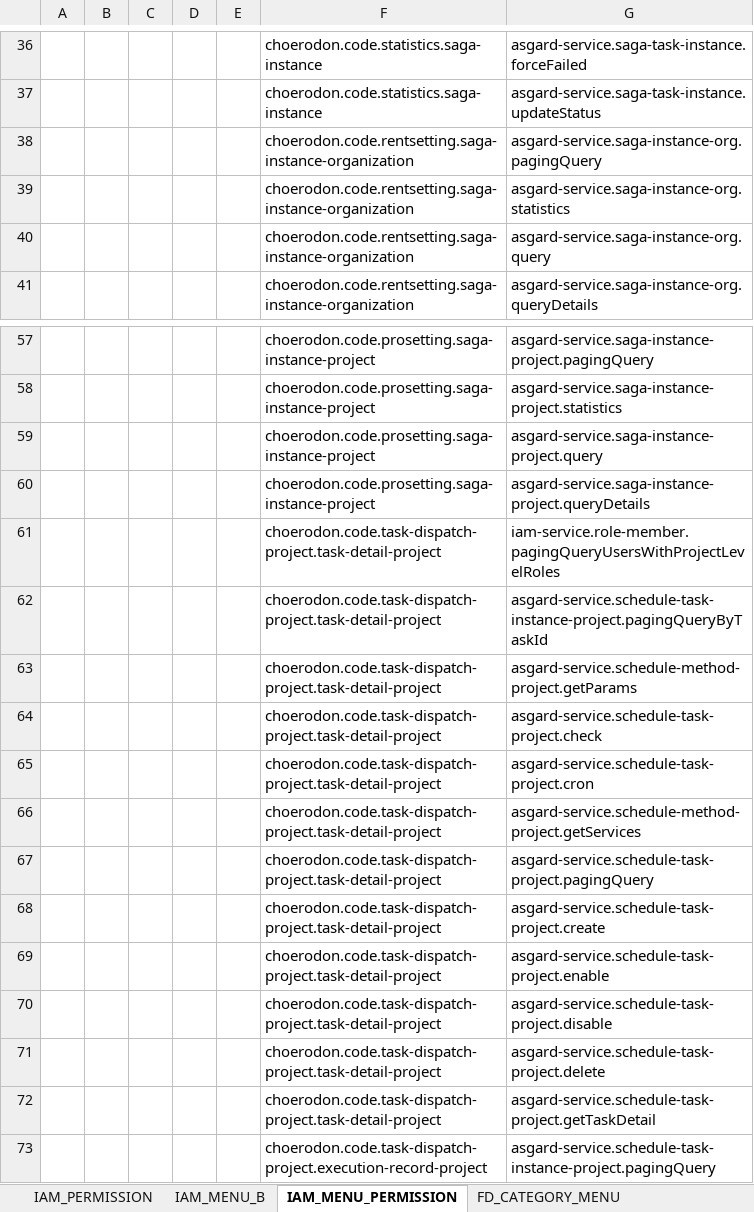
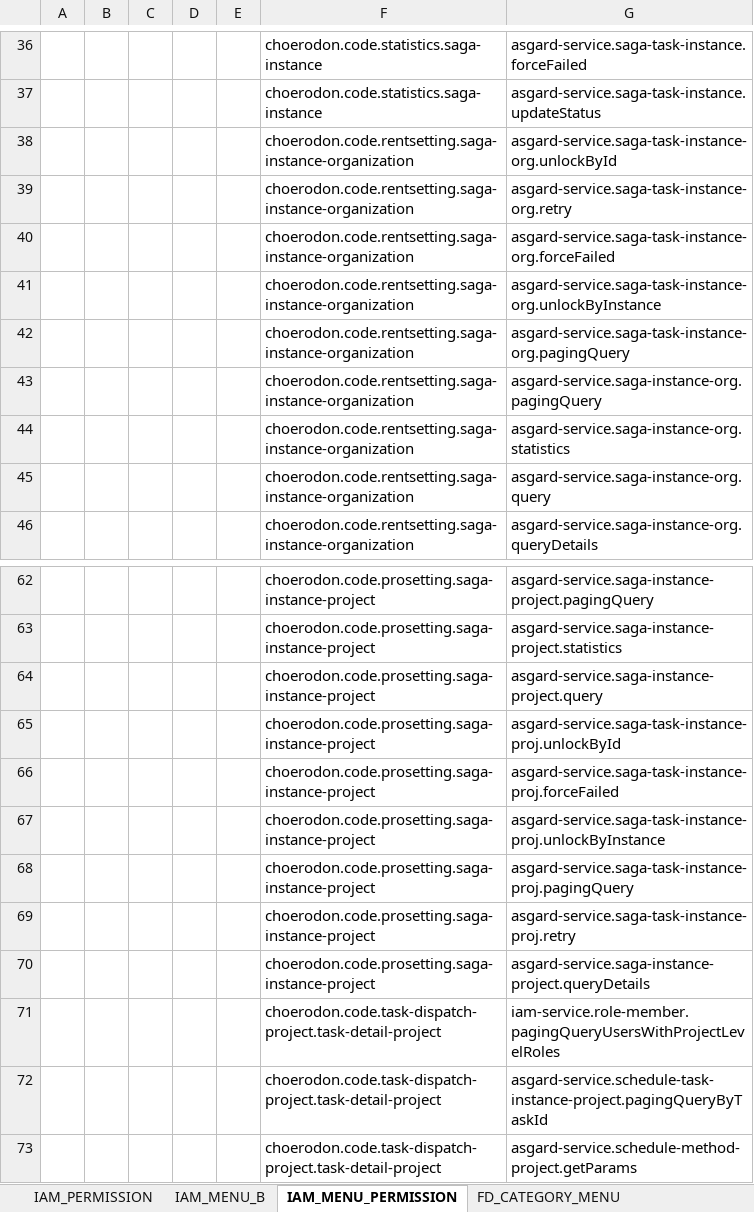
Before and after one commit to open-hand/choerodon-asgard, an Excel workbook: src/main/resources/script/front/micro-service-init-data.xlsx, sheet IAM_MENU_PERMISSION, drawn as a sheet; only a part is shown, gaps mark what is left out; the shorter side is filled out with more unchanged rows; values as stored, in another font and other column widths than the file's, no borders; the diff names each change by its address in the sheet, - before the commit and + after, or states it on an @@ line.

Commit message:
[ADD] 添加事务服务菜单缺失权限

```diff
--- a/src/main/resources/script/front/micro-service-init-data.xlsx (sheet IAM_MENU_PERMISSION)
+++ b/src/main/resources/script/front/micro-service-init-data.xlsx (sheet IAM_MENU_PERMISSION)
+row 38:  |  |  |  |  | choerodon.code.rentsetting.saga-instance-organization | asgard-service.saga-task-instance-org.unlockById
+row 39:  |  |  |  |  | choerodon.code.rentsetting.saga-instance-organization | asgard-service.saga-task-instance-org.retry
+row 40:  |  |  |  |  | choerodon.code.rentsetting.saga-instance-organization | asgard-service.saga-task-instance-org.forceFailed
+row 41:  |  |  |  |  | choerodon.code.rentsetting.saga-instance-organization | asgard-service.saga-task-instance-org.unlockByInstance
+row 42:  |  |  |  |  | choerodon.code.rentsetting.saga-instance-organization | asgard-service.saga-task-instance-org.pagingQuery
+row 65:  |  |  |  |  | choerodon.code.prosetting.saga-instance-project | asgard-service.saga-task-instance-proj.unlockById
+row 66:  |  |  |  |  | choerodon.code.prosetting.saga-instance-project | asgard-service.saga-task-instance-proj.forceFailed
+row 67:  |  |  |  |  | choerodon.code.prosetting.saga-instance-project | asgard-service.saga-task-instance-proj.unlockByInstance
+row 68:  |  |  |  |  | choerodon.code.prosetting.saga-instance-project | asgard-service.saga-task-instance-proj.pagingQuery
+row 69:  |  |  |  |  | choerodon.code.prosetting.saga-instance-project | asgard-service.saga-task-instance-proj.retry
```
